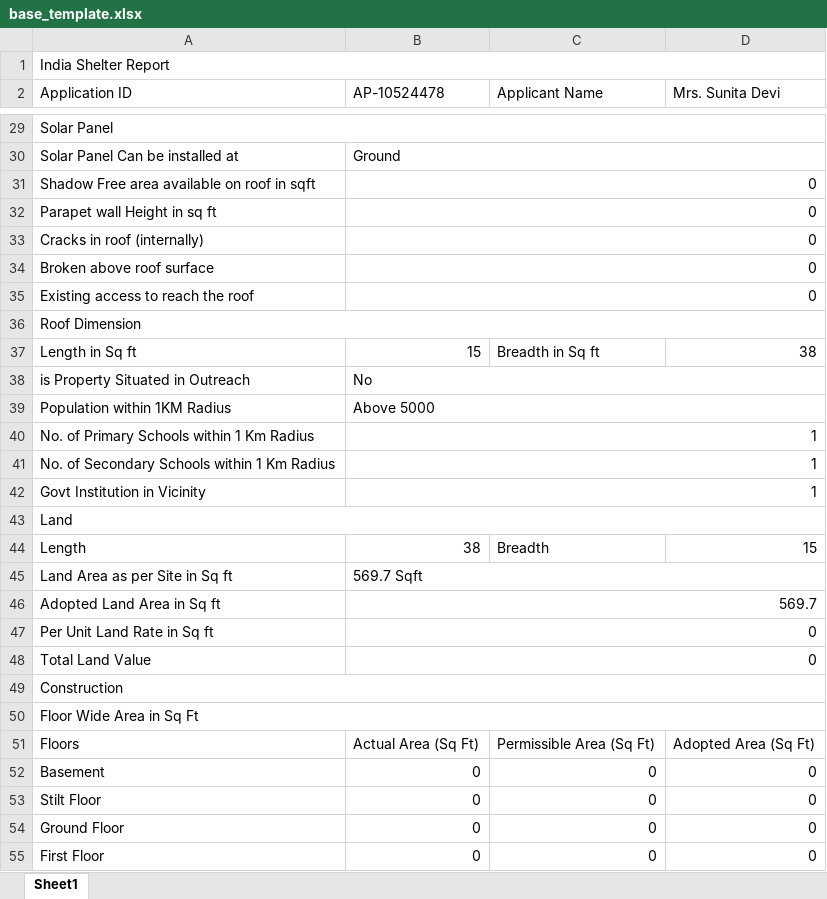
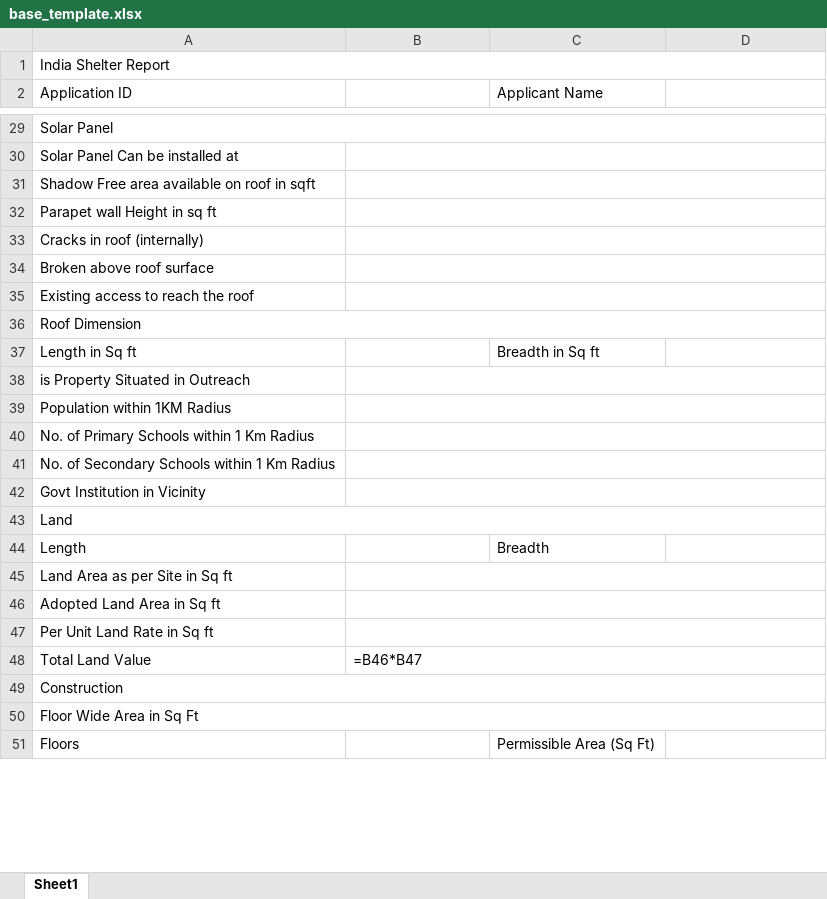
Before and after one commit to abhay-kr-0705/bank-client-v2, an Excel workbook: templates/base_template.xlsx, sheet Sheet1, drawn as a sheet; only a part is shown, gaps mark what is left out; values as stored, in another font and other column widths than the file's, no cell formats; formulas without a stored value are shown as written; removed rows and columns are numbered as before the commit, all else as after; the diff covers the shown part only; the diff names each change by its address in the sheet, - before the commit and + after, or states it on an @@ line.

```diff
--- a/templates/base_template.xlsx (sheet Sheet1)
+++ b/templates/base_template.xlsx (sheet Sheet1)
-B2: AP-10524478
+B2: (empty)
-D2: Mrs. Sunita Devi
+D2: (empty)
-B30: Ground
+B30: (empty)
-B31:B35: 0
+B31:B35: (empty)
-B37: 15
+B37: (empty)
-D37: 38
+D37: (empty)
-B38: No
+B38: (empty)
-B39: Above 5000
+B39: (empty)
-B40:B42: 1
+B40:B42: (empty)
-B44: 38
+B44: (empty)
-D44: 15
+D44: (empty)
-B45: 569.7 Sqft
+B45: (empty)
-B46: 569.7
+B46: (empty)
-B47: 0
+B47: (empty)
-B48: 0
+B48: =B46*B47
-B51: Actual Area (Sq Ft)
+B51: (empty)
-D51: Adopted Area (Sq Ft)
+D51: (empty)
-row 52: Basement | 0 | 0 | 0
-row 53: Stilt Floor | 0 | 0 | 0
-row 54: Ground Floor | 0 | 0 | 0
-row 55: First Floor | 0 | 0 | 0
```
Also changed, not shown: 11 added rows, 8 removed rows and 68 edited cells elsewhere in this sheet, cell formats, 16 other files.
